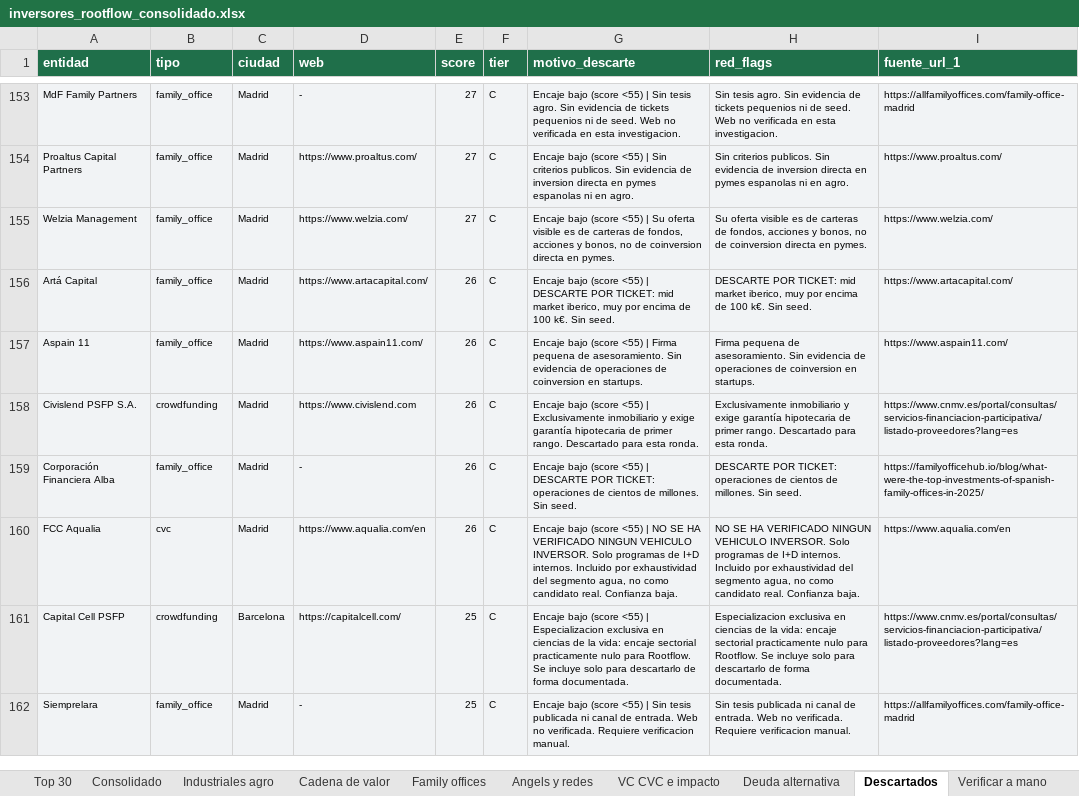
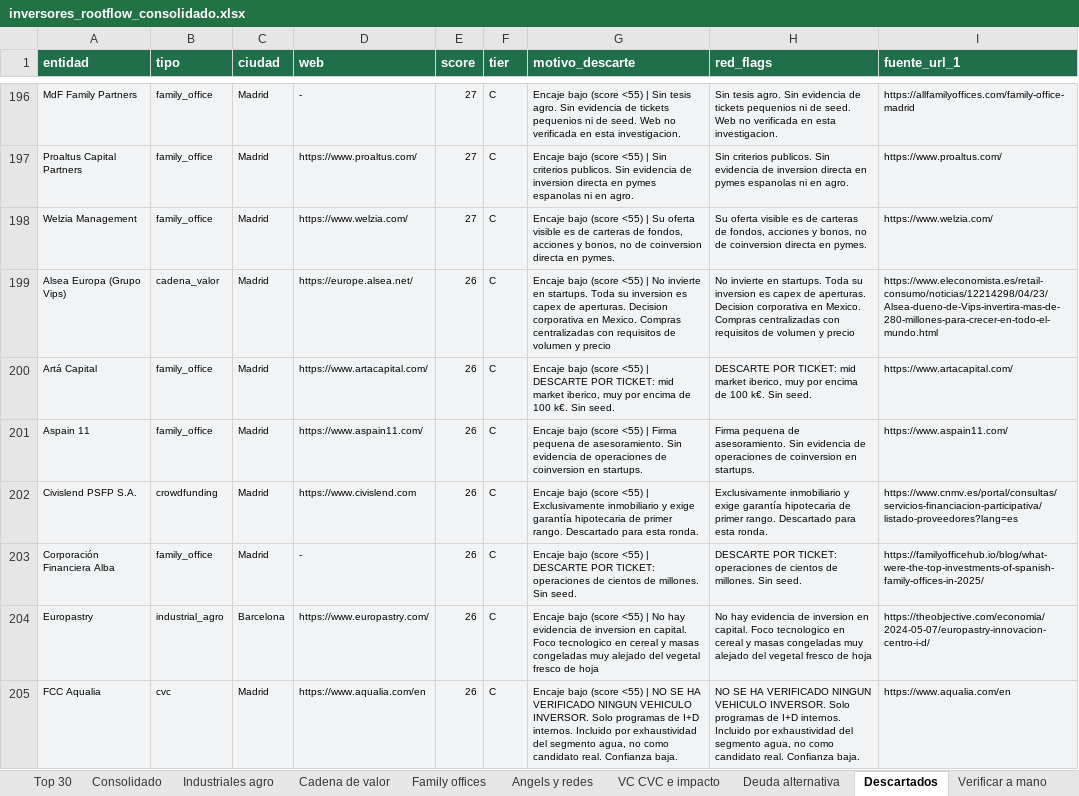
Before and after one commit to pdomecq/rootflow-general, an Excel workbook: output/inversores_rootflow_consolidado.xlsx, sheet Descartados, drawn as a sheet; only a part is shown, gaps mark what is left out; the shorter side is filled out with more unchanged rows; values as stored, in another font and other column widths than the file's, no borders; the diff covers the shown part only; the diff names each change by its address in the sheet, - before the commit and + after, or states it on an @@ line.

```diff
--- a/output/inversores_rootflow_consolidado.xlsx (sheet Descartados)
+++ b/output/inversores_rootflow_consolidado.xlsx (sheet Descartados)
+row 199: Alsea Europa (Grupo Vips) | cadena_valor | Madrid | https://europe.alsea.net/ | 26 | C | Encaje bajo (score <55) | No invierte en startups. Toda su inversion es capex de aperturas. Decision corporativa en Mexico. Compras centralizadas con requisitos de volumen y precio | No invierte en startups. Toda su inversion es capex de aperturas. Decision corporativa en Mexico. Compras centralizadas con requisitos de volumen y precio | https://www.eleconomista.es/retail-consumo/noticias/12214298/04/23/Alsea-dueno-de-Vips-invertira-mas-de-280-millones-para-crecer-en-todo-el-mundo.html
+row 204: Europastry | industrial_agro | Barcelona | https://www.europastry.com/ | 26 | C | Encaje bajo (score <55) | No hay evidencia de inversion en capital. Foco tecnologico en cereal y masas congeladas muy alejado del vegetal fresco de hoja | No hay evidencia de inversion en capital. Foco tecnologico en cereal y masas congeladas muy alejado del vegetal fresco de hoja | https://theobjective.com/economia/2024-05-07/europastry-innovacion-centro-i-d/
```
Also changed, not shown: 66 added rows, 2 removed rows and 9 edited cells elsewhere in this sheet, sheet Consolidado, sheet Industriales agro, sheet Leads capital, sheet VC CVC e impacto, sheet Cadena de valor, sheet Fuentes, 4 more sheets, 4 other files.
